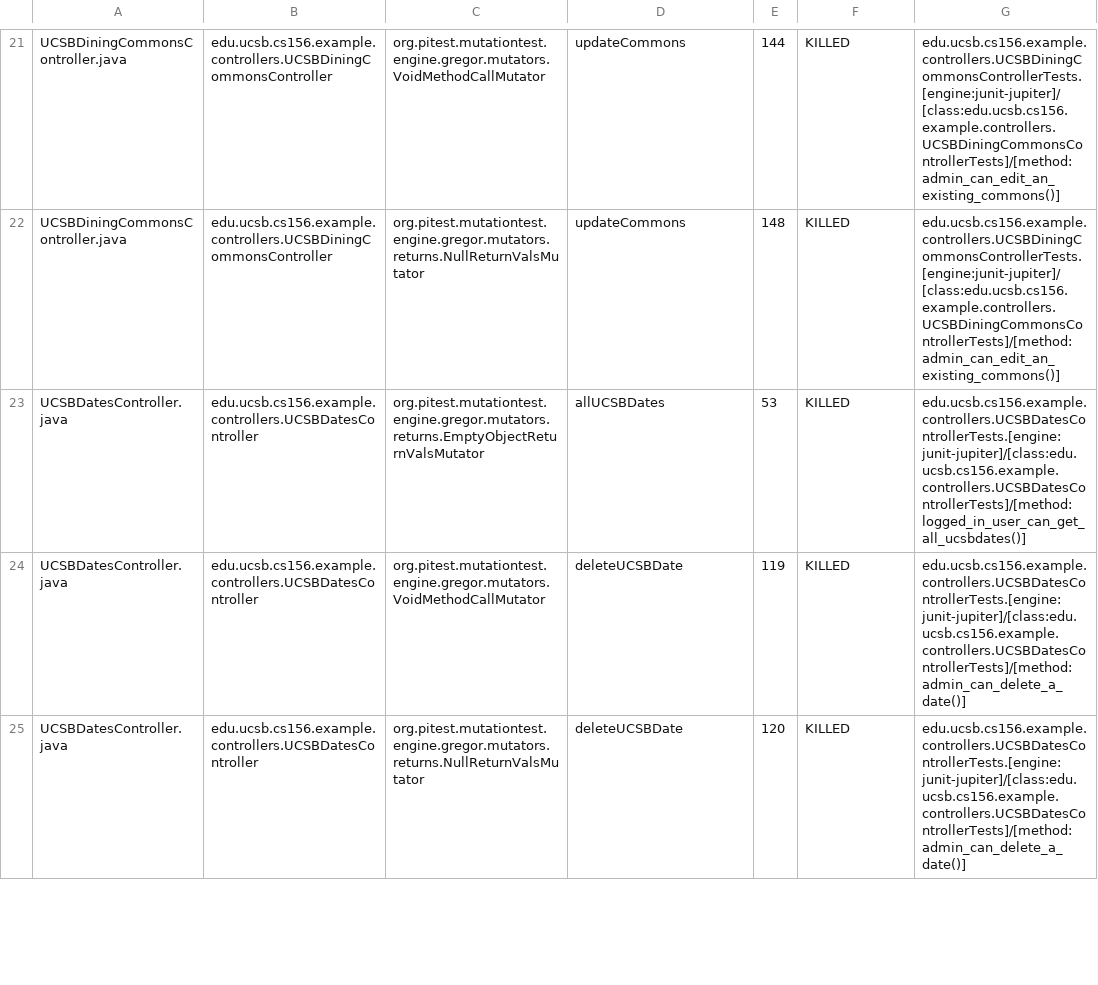
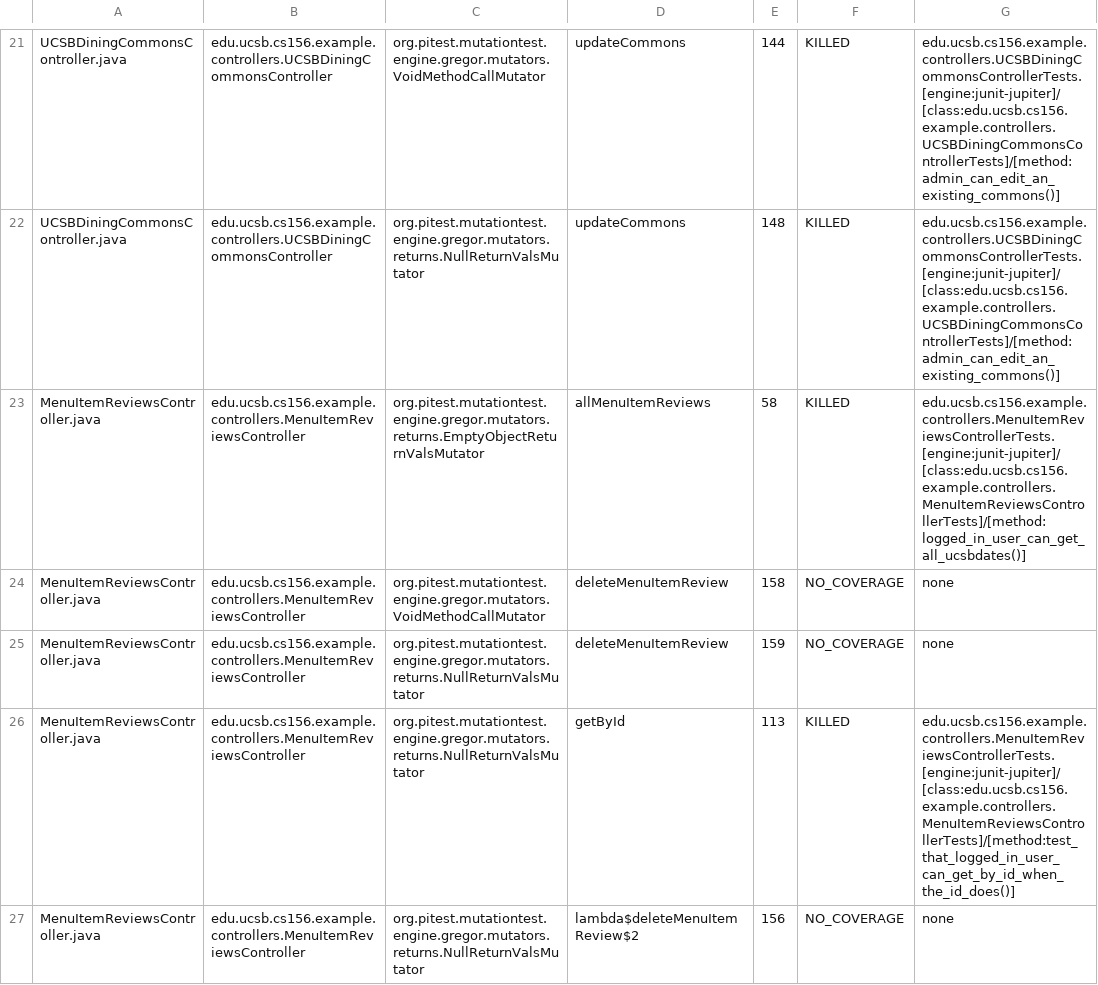
Before and after one commit to ucsb-cs156-s25/team01-s25-15, a CSV file: pitest/mutations.csv, drawn as a sheet; only a part is shown, gaps mark what is left out; the shorter side is filled out with more unchanged rows; the diff covers the shown part only; the diff names each change by its address in the sheet, - before the commit and + after, or states it on an @@ line.

Commit message:
Deploying to gh-pages from @ ucsb-cs156-s25/team01-s25-15@9d48ac425a4891955d63f6fff204a1683097290d 🚀

```diff
--- a/pitest/mutations.csv
+++ b/pitest/mutations.csv
+row 23: MenuItemReviewsController.java | edu.ucsb.cs156.example.controllers.MenuItemReviewsController | org.pitest.mutationtest.engine.gregor.mutators.returns.EmptyObjectReturnValsMutator | allMenuItemReviews | 58 | KILLED | edu.ucsb.cs156.example.controllers.MenuItemReviewsControllerTests.[engine:junit-jupiter]/[class:edu.ucsb.cs156.example.controllers.MenuItemReviewsControllerTests]/[method:logged_in_user_can_get_all_ucsbdates()]
+row 24: MenuItemReviewsController.java | edu.ucsb.cs156.example.controllers.MenuItemReviewsController | org.pitest.mutationtest.engine.gregor.mutators.VoidMethodCallMutator | deleteMenuItemReview | 158 | NO_COVERAGE | none
+row 25: MenuItemReviewsController.java | edu.ucsb.cs156.example.controllers.MenuItemReviewsController | org.pitest.mutationtest.engine.gregor.mutators.returns.NullReturnValsMutator | deleteMenuItemReview | 159 | NO_COVERAGE | none
+row 26: MenuItemReviewsController.java | edu.ucsb.cs156.example.controllers.MenuItemReviewsController | org.pitest.mutationtest.engine.gregor.mutators.returns.NullReturnValsMutator | getById | 113 | KILLED | edu.ucsb.cs156.example.controllers.MenuItemReviewsControllerTests.[engine:junit-jupiter]/[class:edu.ucsb.cs156.example.controllers.MenuItemReviewsControllerTests]/[method:test_that_logged_in_user_can_get_by_id_when_the_id_does()]
+row 27: MenuItemReviewsController.java | edu.ucsb.cs156.example.controllers.MenuItemReviewsController | org.pitest.mutationtest.engine.gregor.mutators.returns.NullReturnValsMutator | lambda$deleteMenuItemReview$2 | 156 | NO_COVERAGE | none
```
Also changed, not shown: 14 added rows, 8 removed rows and 1 edited cell elsewhere in this file, 20 other files.
